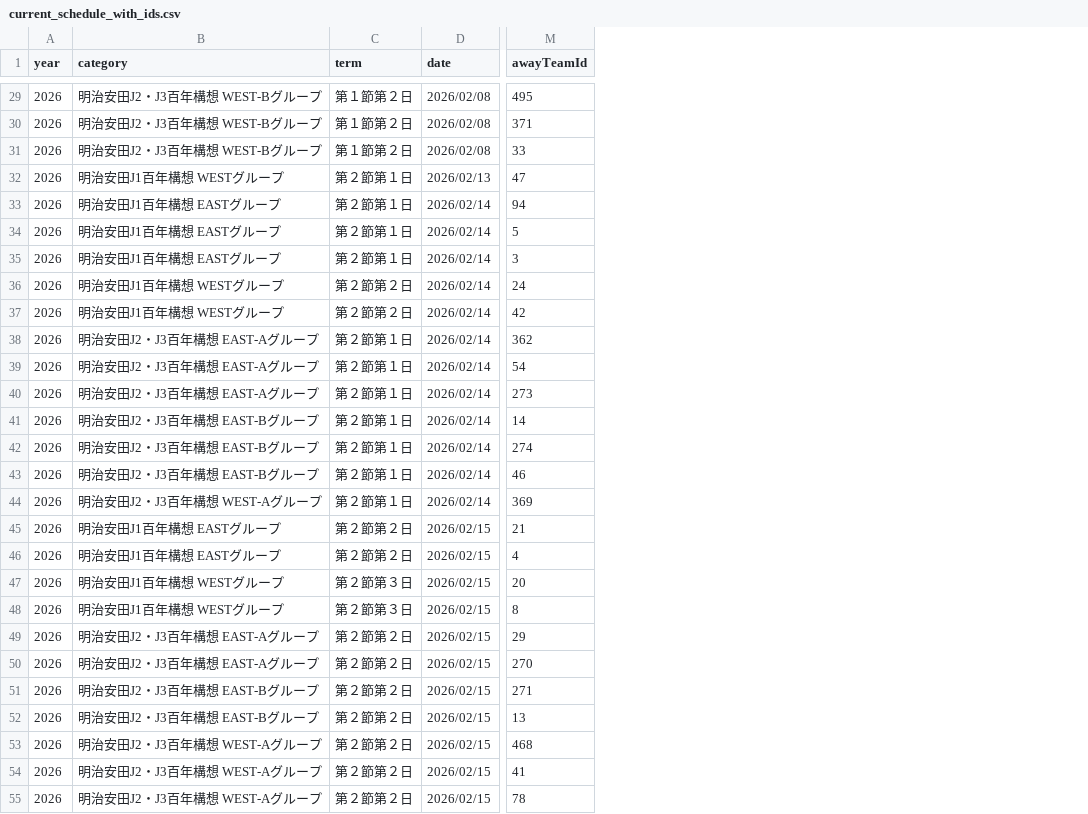
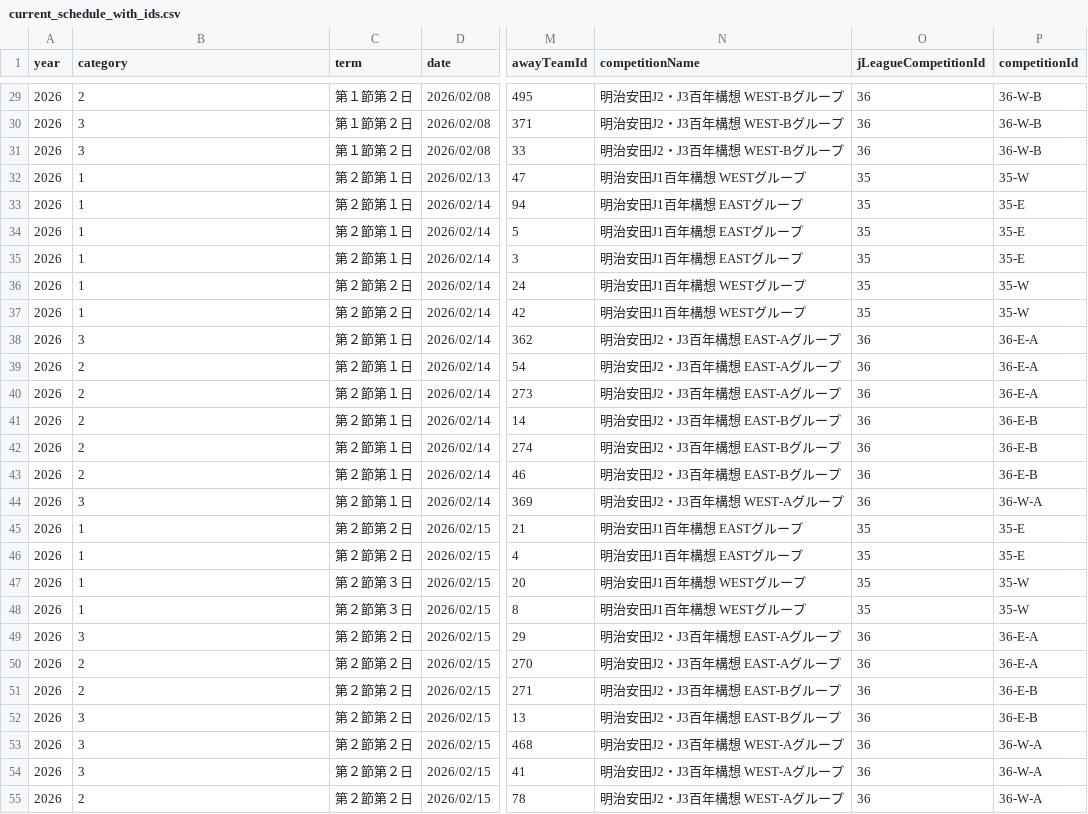
Before and after one commit to k-addtimes/jleague_open_data, a CSV file: processed/current_schedule_with_ids.csv, drawn as a sheet; only a part is shown, gaps mark what is left out; the diff covers the shown part only; the diff names each change by its address in the sheet, - before the commit and + after, or states it on an @@ line.

```diff
--- a/processed/current_schedule_with_ids.csv
+++ b/processed/current_schedule_with_ids.csv
+column N (competitionName), rows 29-55: 明治安田J2・J3百年構想 WEST-Bグループ | 明治安田J2・J3百年構想 WEST-Bグループ | 明治安田J2・J3百年構想 WEST-Bグループ | 明治安田J1百年構想 WESTグループ | 明治安田J1百年構想 EASTグループ | 明治安田J1百年構想 EASTグループ | 明治安田J1百年構想 EASTグループ | 明治安田J1百年構想 WESTグループ | 明治安田J1百年構想 WESTグループ | 明治安田J2・J3百年構想 EAST-Aグループ | 明治安田J2・J3百年構想 EAST-Aグループ | 明治安田J2・J3百年構想 EAST-Aグループ | 明治安田J2・J3百年構想 EAST-Bグループ | 明治安田J2・J3百年構想 EAST-Bグループ | 明治安田J2・J3百年構想 EAST-Bグループ | 明治安田J2・J3百年構想 WEST-Aグループ | 明治安田J1百年構想 EASTグループ | 明治安田J1百年構想 EASTグループ | 明治安田J1百年構想 WESTグループ | 明治安田J1百年構想 WESTグループ | 明治安田J2・J3百年構想 EAST-Aグループ | 明治安田J2・J3百年構想 EAST-Aグループ | 明治安田J2・J3百年構想 EAST-Bグループ | 明治安田J2・J3百年構想 EAST-Bグループ | 明治安田J2・J3百年構想 WEST-Aグループ | 明治安田J2・J3百年構想 WEST-Aグループ | 明治安田J2・J3百年構想 WEST-Aグループ
+column O (jLeagueCompetitionId), rows 29-55: 36 | 36 | 36 | 35 | 35 | 35 | 35 | 35 | 35 | 36 | 36 | 36 | 36 | 36 | 36 | 36 | 35 | 35 | 35 | 35 | 36 | 36 | 36 | 36 | 36 | 36 | 36
+column P (competitionId), rows 29-55: 36-W-B | 36-W-B | 36-W-B | 35-W | 35-E | 35-E | 35-E | 35-W | 35-W | 36-E-A | 36-E-A | 36-E-A | 36-E-B | 36-E-B | 36-E-B | 36-W-A | 35-E | 35-E | 35-W | 35-W | 36-E-A | 36-E-A | 36-E-B | 36-E-B | 36-W-A | 36-W-A | 36-W-A
-B29 (category): 明治安田J2・J3百年構想 WEST-Bグループ
+B29 (category): 2
-B30:B31 (category): 明治安田J2・J3百年構想 WEST-Bグループ
+B30:B31 (category): 3
-B32 (category): 明治安田J1百年構想 WESTグループ
+B32 (category): 1
-B33:B35 (category): 明治安田J1百年構想 EASTグループ
+B33:B35 (category): 1
-B36:B37 (category): 明治安田J1百年構想 WESTグループ
+B36:B37 (category): 1
-B38 (category): 明治安田J2・J3百年構想 EAST-Aグループ
+B38 (category): 3
-B39:B40 (category): 明治安田J2・J3百年構想 EAST-Aグループ
+B39:B40 (category): 2
-B41:B43 (category): 明治安田J2・J3百年構想 EAST-Bグループ
+B41:B43 (category): 2
-B44 (category): 明治安田J2・J3百年構想 WEST-Aグループ
+B44 (category): 3
-B45:B46 (category): 明治安田J1百年構想 EASTグループ
+B45:B46 (category): 1
-B47:B48 (category): 明治安田J1百年構想 WESTグループ
+B47:B48 (category): 1
-B49 (category): 明治安田J2・J3百年構想 EAST-Aグループ
+B49 (category): 3
-B50 (category): 明治安田J2・J3百年構想 EAST-Aグループ
+B50 (category): 2
-B51 (category): 明治安田J2・J3百年構想 EAST-Bグループ
+B51 (category): 2
-B52 (category): 明治安田J2・J3百年構想 EAST-Bグループ
+B52 (category): 3
-B53:B54 (category): 明治安田J2・J3百年構想 WEST-Aグループ
+B53:B54 (category): 3
-B55 (category): 明治安田J2・J3百年構想 WEST-Aグループ
+B55 (category): 2
```
Also changed, not shown: 33 edited cells elsewhere in this file.
